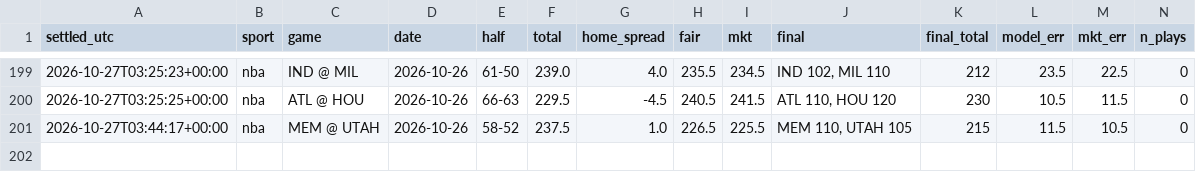
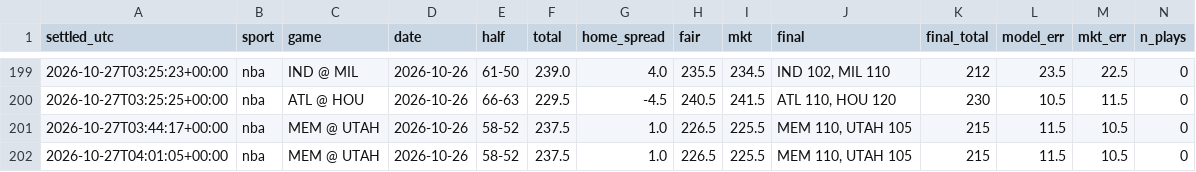
Before and after one commit to fouronetrue/halftime-desk, a CSV file: log/results.csv, drawn as a sheet; only a part is shown, gaps mark what is left out; rows hold the shown columns only; the diff names each change by its address in the sheet, - before the commit and + after, or states it on an @@ line.

```diff
--- a/log/results.csv
+++ b/log/results.csv
+row 202: 2026-10-27T04:01:05+00:00 | nba | MEM @ UTAH | 2026-10-26 | 58-52 | 237.5 | 1.0 | 226.5 | 225.5 | MEM 110, UTAH 105 | 215 | 11.5 | 10.5 | 0
```
Also changed, not shown: 1 other file.
